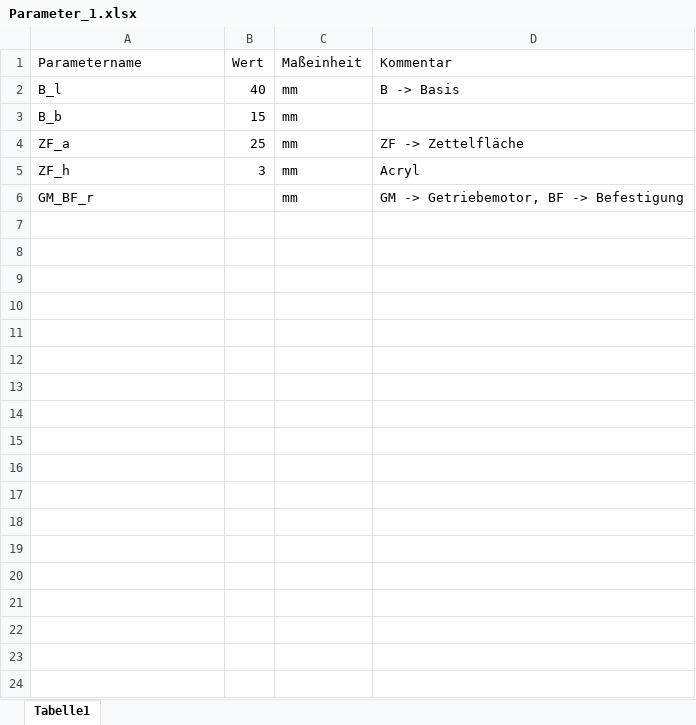
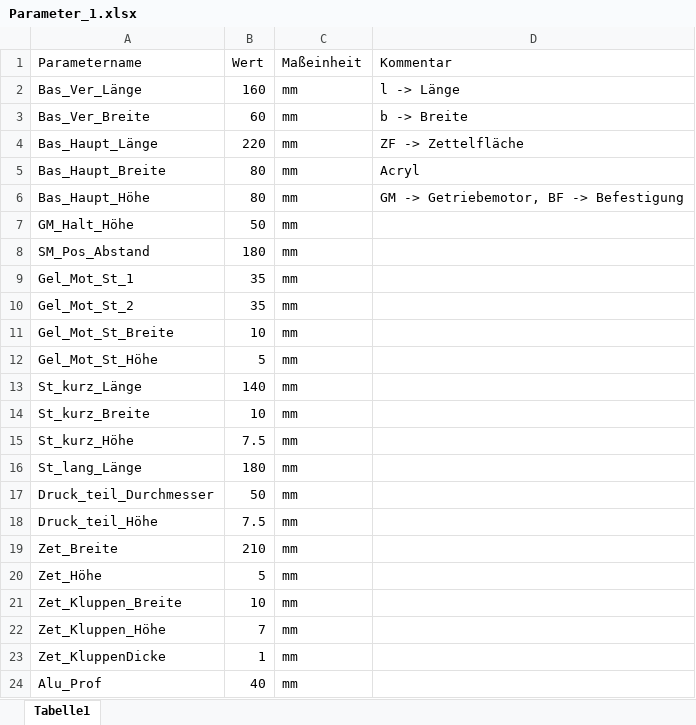
Before and after one commit to GodGotzi/DrawMachineConstruction, an Excel workbook: Projekt/Zeichenmaschine_Inventor/weitere Dateien/Parameter_1.xlsx, sheet Tabelle1, drawn as a sheet; values as stored, in another font and other column widths than the file's, no borders; removed rows and columns are numbered as before the commit, all else as after; the diff names each change by its address in the sheet, - before the commit and + after, or states it on an @@ line.

```diff
--- a/Projekt/Zeichenmaschine_Inventor/weitere Dateien/Parameter_1.xlsx (sheet Tabelle1)
+++ b/Projekt/Zeichenmaschine_Inventor/weitere Dateien/Parameter_1.xlsx (sheet Tabelle1)
-row 2: B_l | 40 | mm | B -> Basis
-row 3: B_b | 15 | mm
+row 2: Bas_Ver_Länge | 160 | mm | l -> Länge
+row 3: Bas_Ver_Breite | 60 | mm | b -> Breite
-A4 (Parametername): ZF_a
+A4 (Parametername): Bas_Haupt_Länge
-B4 (Wert): 25
+B4 (Wert): 220
-A5 (Parametername): ZF_h
+A5 (Parametername): Bas_Haupt_Breite
-B5 (Wert): 3
+B5 (Wert): 80
-A6 (Parametername): GM_BF_r
+A6 (Parametername): Bas_Haupt_Höhe
-B6 (Wert): (empty)
+B6 (Wert): 80
+row 7: GM_Halt_Höhe | 50 | mm
+row 8: SM_Pos_Abstand | 180 | mm
+row 9: Gel_Mot_St_1 | 35 | mm
+row 10: Gel_Mot_St_2 | 35 | mm
+row 11: Gel_Mot_St_Breite | 10 | mm
+row 12: Gel_Mot_St_Höhe | 5 | mm
+row 13: St_kurz_Länge | 140 | mm
+row 14: St_kurz_Breite | 10 | mm
+row 15: St_kurz_Höhe | 7.5 | mm
+row 16: St_lang_Länge | 180 | mm
+row 17: Druck_teil_Durchmesser | 50 | mm
+row 18: Druck_teil_Höhe | 7.5 | mm
+row 19: Zet_Breite | 210 | mm
+row 20: Zet_Höhe | 5 | mm
+row 21: Zet_Kluppen_Breite | 10 | mm
+row 22: Zet_Kluppen_Höhe | 7 | mm
+row 23: Zet_KluppenDicke | 1 | mm
+row 24: Alu_Prof | 40 | mm
```
Also changed, not shown: 10 other files.
